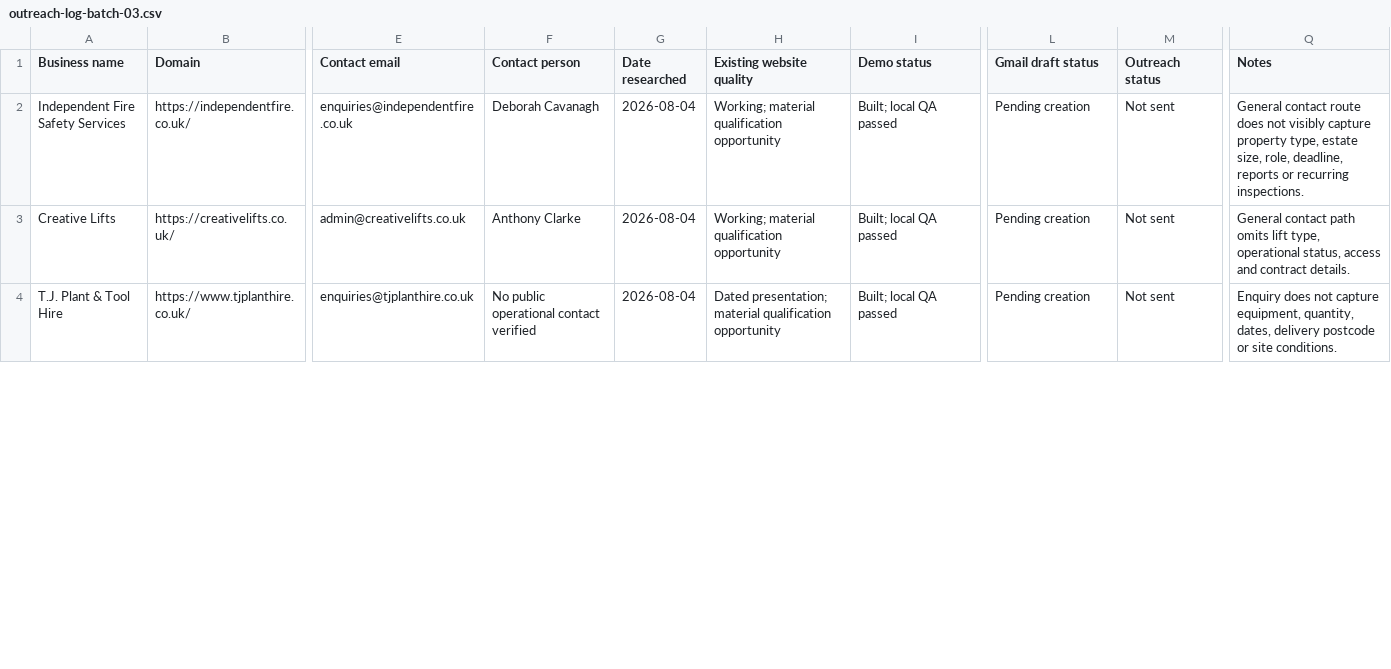
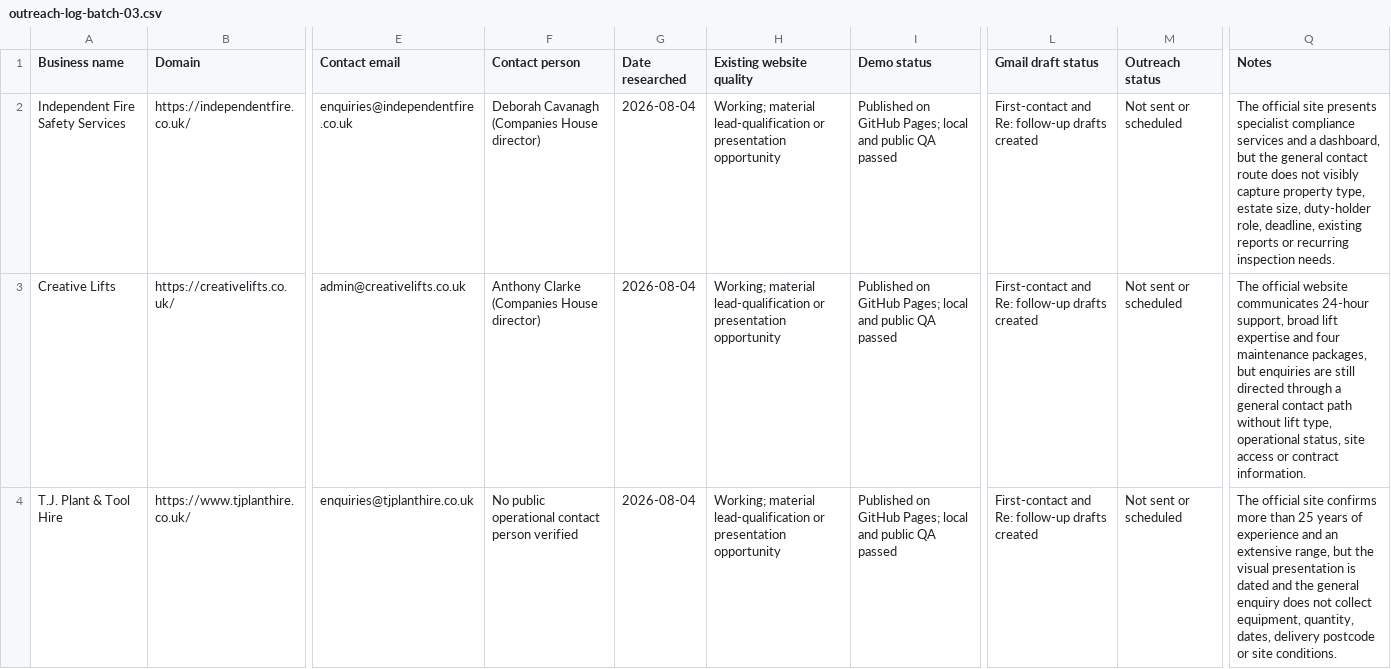
Before and after one commit to mda-growth-systems/mda-prospect-demos, a CSV file: outreach-log-batch-03.csv, drawn as a sheet; only a part is shown, gaps mark what is left out; the diff covers the shown part only; the diff names each change by its address in the sheet, - before the commit and + after, or states it on an @@ line.

Commit message:
Finalize Batch 03 outreach log

```diff
--- a/outreach-log-batch-03.csv
+++ b/outreach-log-batch-03.csv
-F2 (Contact person): Deborah Cavanagh
+F2 (Contact person): Deborah Cavanagh (Companies House director)
-H2:H3 (Existing website quality): Working; material qualification opportunity
+H2:H3 (Existing website quality): Working; material lead-qualification or presentation opportunity
-I2:I4 (Demo status): Built; local QA passed
+I2:I4 (Demo status): Published on GitHub Pages; local and public QA passed
-L2:L4 (Gmail draft status): Pending creation
+L2:L4 (Gmail draft status): First-contact and Re: follow-up drafts created
-M2:M4 (Outreach status): Not sent
+M2:M4 (Outreach status): Not sent or scheduled
-Q2 (Notes): General contact route does not visibly capture property type, estate size, role, deadline, reports or recurring inspections.
+Q2 (Notes): The official site presents specialist compliance services and a dashboard, but the general contact route does not visibly capture property type, estate size, duty-holder role, deadline, existing reports or recurring inspection needs.
-F3 (Contact person): Anthony Clarke
+F3 (Contact person): Anthony Clarke (Companies House director)
-Q3 (Notes): General contact path omits lift type, operational status, access and contract details.
+Q3 (Notes): The official website communicates 24-hour support, broad lift expertise and four maintenance packages, but enquiries are still directed through a general contact path without lift type, operational status, site access or contract information.
-F4 (Contact person): No public operational contact verified
+F4 (Contact person): No public operational contact person verified
-H4 (Existing website quality): Dated presentation; material qualification opportunity
+H4 (Existing website quality): Working; material lead-qualification or presentation opportunity
-Q4 (Notes): Enquiry does not capture equipment, quantity,…
+Q4 (Notes): The official site confirms more than 25 years of experience and an extensive range, but the visual presentation is dated and the general enquiry does not collect equipment, quantity,…
```
Also changed, not shown: 18 edited cells elsewhere in this file.
